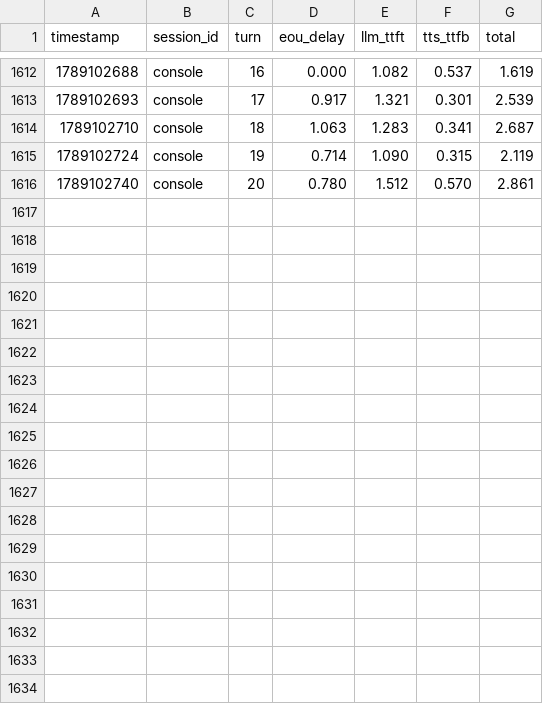
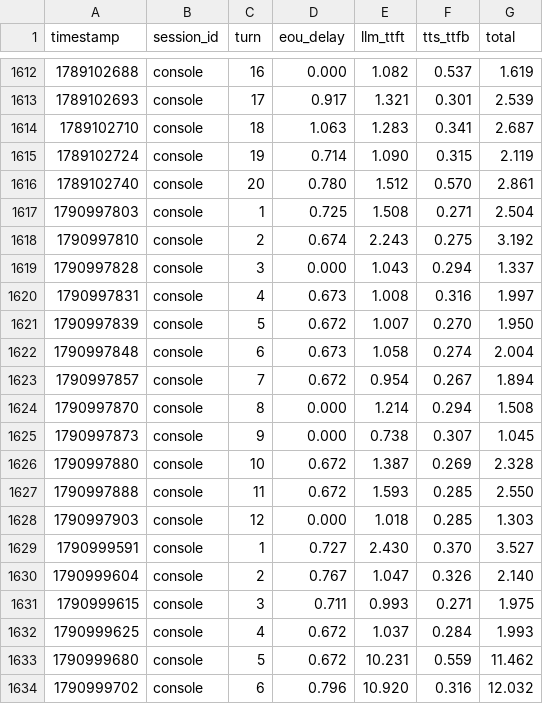
Before and after one commit to YashRawate/Ai_voice, a CSV file: crm/priya-livekit/latency_log.csv, drawn as a sheet; only a part is shown, gaps mark what is left out.

```diff
--- a/crm/priya-livekit/latency_log.csv
+++ b/crm/priya-livekit/latency_log.csv
@@ -1616 +1616,19 @@ timestamp,session_id,turn,eou_delay,llm_ttft,tts_ttfb,total
 1789102740,console,20,0.780,1.512,0.570,2.861
+1790997803,console,1,0.725,1.508,0.271,2.504
+1790997810,console,2,0.674,2.243,0.275,3.192
+1790997828,console,3,0.000,1.043,0.294,1.337
+1790997831,console,4,0.673,1.008,0.316,1.997
+1790997839,console,5,0.672,1.007,0.270,1.950
+1790997848,console,6,0.673,1.058,0.274,2.004
+1790997857,console,7,0.672,0.954,0.267,1.894
+1790997870,console,8,0.000,1.214,0.294,1.508
+1790997873,console,9,0.000,0.738,0.307,1.045
+1790997880,console,10,0.672,1.387,0.269,2.328
+1790997888,console,11,0.672,1.593,0.285,2.550
+1790997903,console,12,0.000,1.018,0.285,1.303
+1790999591,console,1,0.727,2.430,0.370,3.527
+1790999604,console,2,0.767,1.047,0.326,2.140
+1790999615,console,3,0.711,0.993,0.271,1.975
+1790999625,console,4,0.672,1.037,0.284,1.993
+1790999680,console,5,0.672,10.231,0.559,11.462
+1790999702,console,6,0.796,10.920,0.316,12.032
```
Also changed, not shown: 14 other files.
